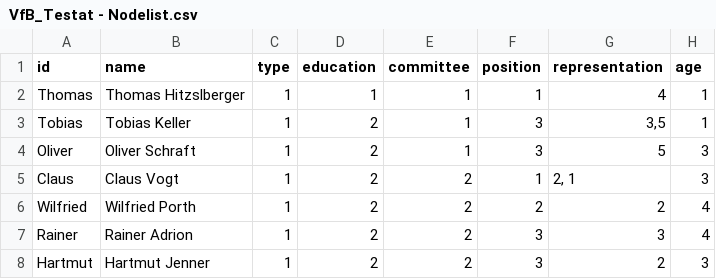
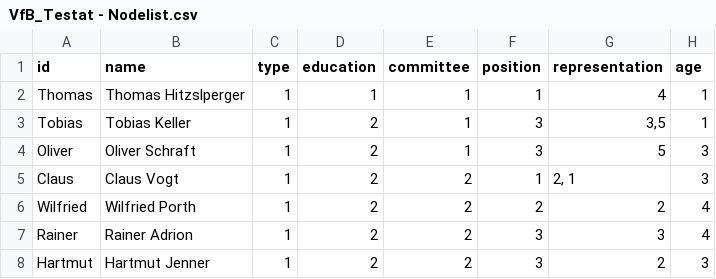
Before and after one commit to NiclasReichelt/Testat_VfB_nr056, a CSV file: VfB_Testat - Nodelist.csv, drawn as a sheet; only a part is shown.

Commit message:
Add files via upload

```diff
--- a/VfB_Testat - Nodelist.csv
+++ b/VfB_Testat - Nodelist.csv
@@ -1,3 +1,3 @@
 id,name,type,education,committee,position,representation,age
-Thomas,Thomas Hitzslberger,1,1,1,1,4,1
+Thomas,Thomas Hitzslperger,1,1,1,1,4,1
 Tobias,Tobias Keller,1,2,1,3,"3,5",1
```
